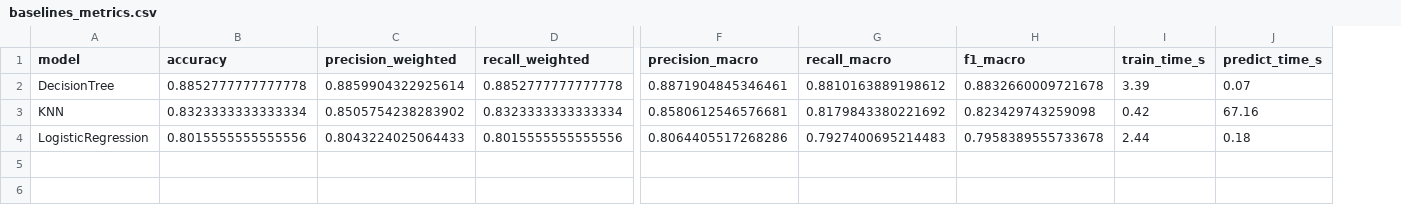
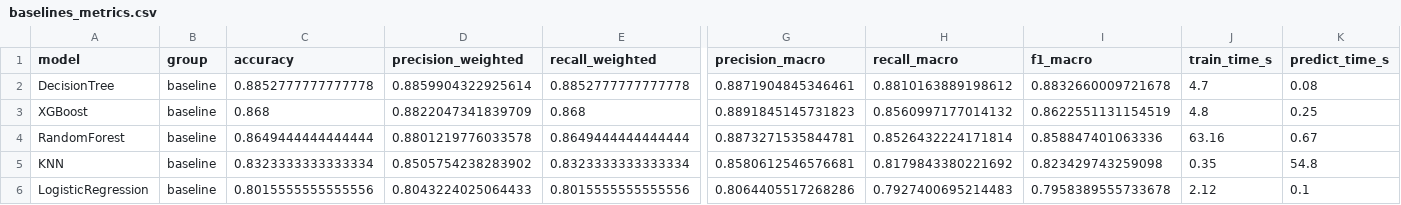
Before and after one commit to cuongdev-tech/Network-Traffic-Anomaly-Detection, a CSV file: results/unsw_nb15/baselines_metrics.csv, drawn as a sheet; only a part is shown, gaps mark what is left out; addresses are those after the commit; rows hold the shown columns only; the diff names each change by its address in the sheet, - before the commit and + after, or states it on an @@ line.

```diff
--- a/results/unsw_nb15/baselines_metrics.csv
+++ b/results/unsw_nb15/baselines_metrics.csv
+column B (group), row 2: baseline; rows 5-6: baseline | baseline
-J2 (train_time_s): 3.39
+J2 (train_time_s): 4.7
-K2 (predict_time_s): 0.07
+K2 (predict_time_s): 0.08
+row 3: XGBoost | baseline | 0.868 | 0.8822047341839709 | 0.868 | 0.8891845145731823 | 0.8560997177014132 | 0.8622551131154519 | 4.8 | 0.25
+row 4: RandomForest | baseline | 0.8649444444444444 | 0.8801219776033578 | 0.8649444444444444 | 0.8873271535844781 | 0.8526432224171814 | 0.858847401063336 | 63.16 | 0.67
-J5 (train_time_s): 0.42
+J5 (train_time_s): 0.35
-K5 (predict_time_s): 67.16
+K5 (predict_time_s): 54.8
-J6 (train_time_s): 2.44
+J6 (train_time_s): 2.12
-K6 (predict_time_s): 0.18
+K6 (predict_time_s): 0.1
```
Also changed, not shown: results/baselines_cv.csv, results/baselines_metrics.csv, 27 other files.
